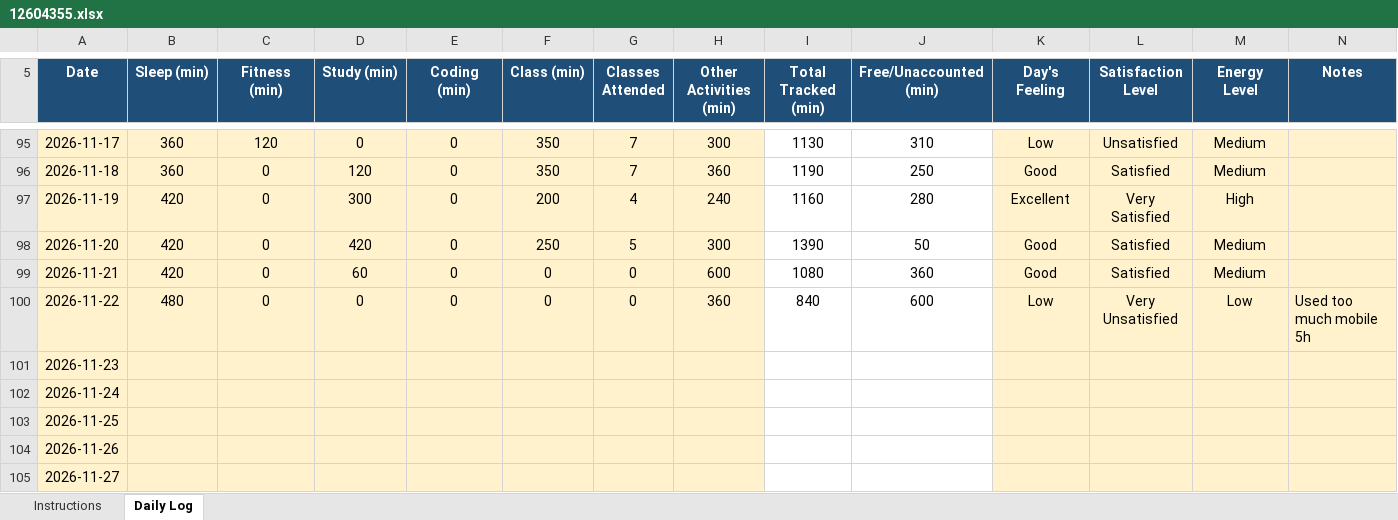
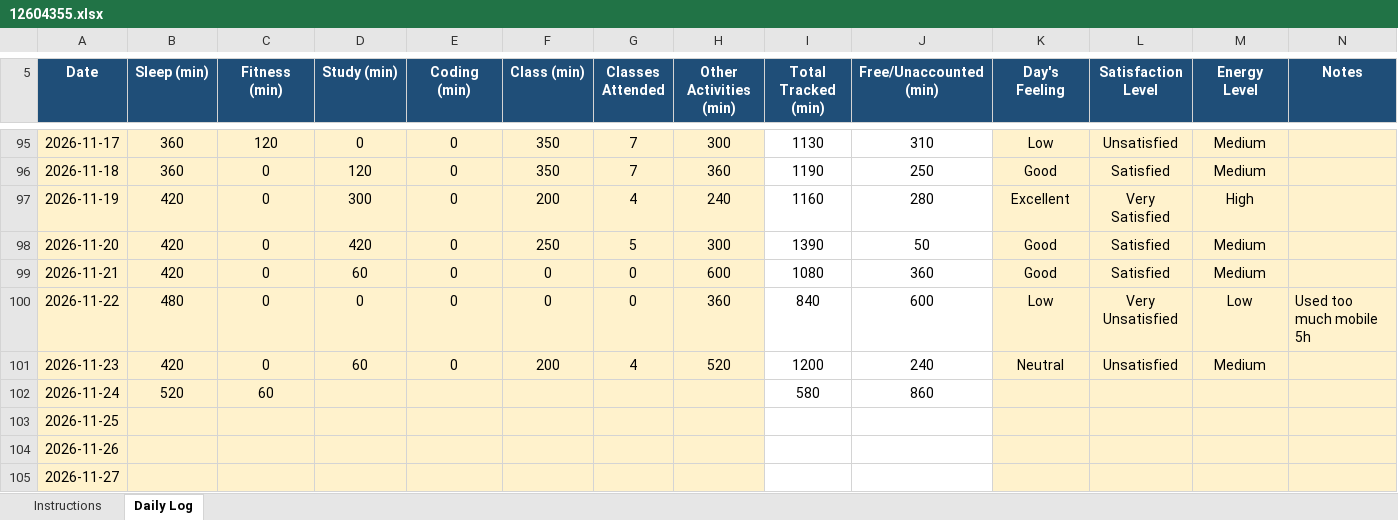
Before and after one commit to Hyghen/CAP776, an Excel workbook: 12604355.xlsx, sheet Daily Log, drawn as a sheet; only a part is shown, gaps mark what is left out; values as stored, in another font and other column widths than the file's, no borders; conditional formats not drawn; the diff names each change by its address in the sheet, - before the commit and + after, or states it on an @@ line.

Commit message:
Updated today at 5:59 PM 24-Nov

```diff
--- a/12604355.xlsx (sheet Daily Log)
+++ b/12604355.xlsx (sheet Daily Log)
-B101 (Sleep (min)): (empty)
+B101 (Sleep (min)): 420
-C101 (Fitness (min)): (empty)
+C101 (Fitness (min)): 0
-D101 (Study (min)): (empty)
+D101 (Study (min)): 60
-E101 (Coding (min)): (empty)
+E101 (Coding (min)): 0
-F101 (Class (min)): (empty)
+F101 (Class (min)): 200
-G101 (Classes Attended): (empty)
+G101 (Classes Attended): 4
-H101 (Other Activities (min)): (empty)
+H101 (Other Activities (min)): 520
-I101 (Total Tracked (min)): (empty)
+I101 (Total Tracked (min)): 1200
-J101 (Free/Unaccounted (min)): (empty)
+J101 (Free/Unaccounted (min)): 240
-K101 (Day's Feeling): (empty)
+K101 (Day's Feeling): Neutral
-L101 (Satisfaction Level): (empty)
+L101 (Satisfaction Level): Unsatisfied
-M101 (Energy Level): (empty)
+M101 (Energy Level): Medium
-B102 (Sleep (min)): (empty)
+B102 (Sleep (min)): 520
-C102 (Fitness (min)): (empty)
+C102 (Fitness (min)): 60
-I102 (Total Tracked (min)): (empty)
+I102 (Total Tracked (min)): 580
-J102 (Free/Unaccounted (min)): (empty)
+J102 (Free/Unaccounted (min)): 860
```
